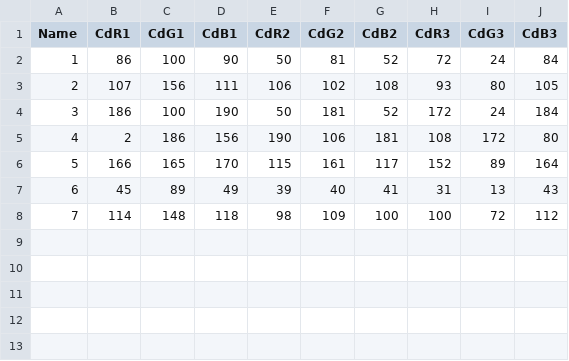
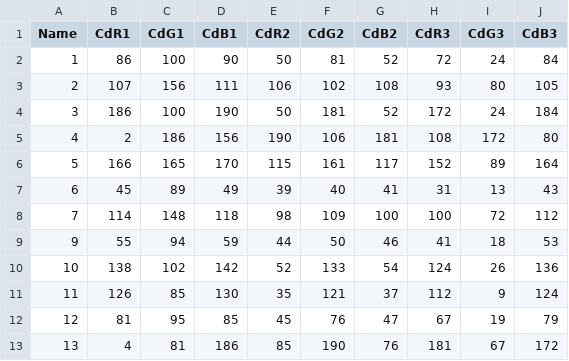
Before and after one commit to LegendaryLabsBSC/LegendaryLabs, a CSV file: phoenixGenerator_1.1/Engine/Content/Files/dataPhoenix.csv, drawn as a sheet; the diff names each change by its address in the sheet, - before the commit and + after, or states it on an @@ line.

```diff
--- a/phoenixGenerator_1.1/Engine/Content/Files/dataPhoenix.csv
+++ b/phoenixGenerator_1.1/Engine/Content/Files/dataPhoenix.csv
+row 9: 9 | 55 | 94 | 59 | 44 | 50 | 46 | 41 | 18 | 53
+row 10: 10 | 138 | 102 | 142 | 52 | 133 | 54 | 124 | 26 | 136
+row 11: 11 | 126 | 85 | 130 | 35 | 121 | 37 | 112 | 9 | 124
+row 12: 12 | 81 | 95 | 85 | 45 | 76 | 47 | 67 | 19 | 79
+row 13: 13 | 4 | 81 | 186 | 85 | 190 | 76 | 181 | 67 | 172
```
Also changed, not shown: 23 other files.
